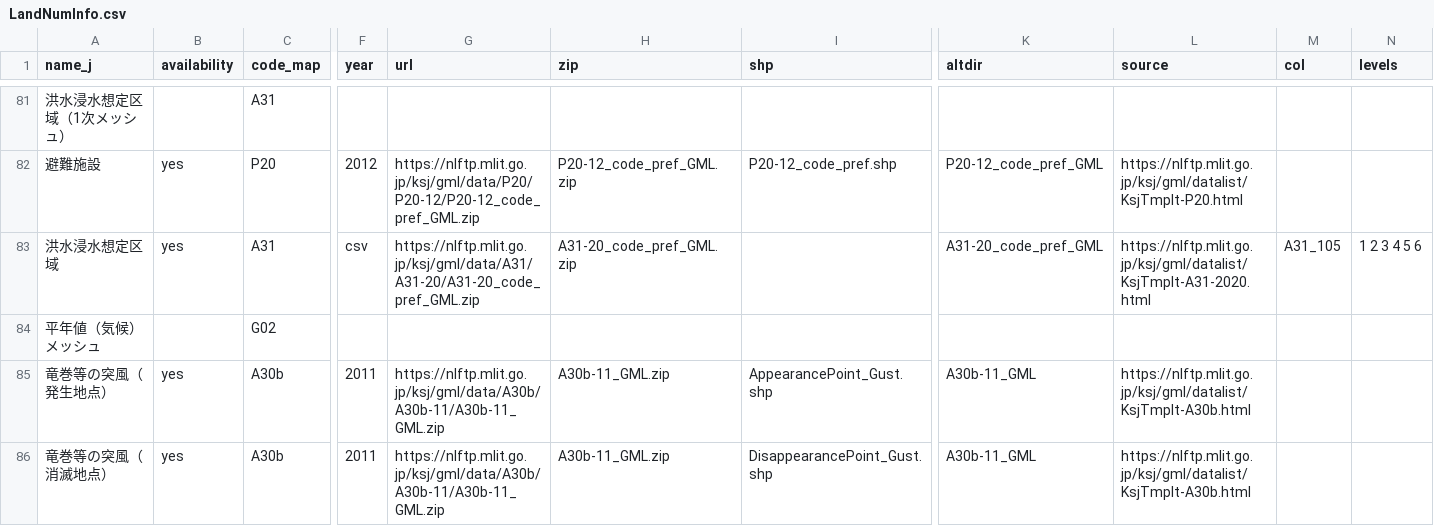
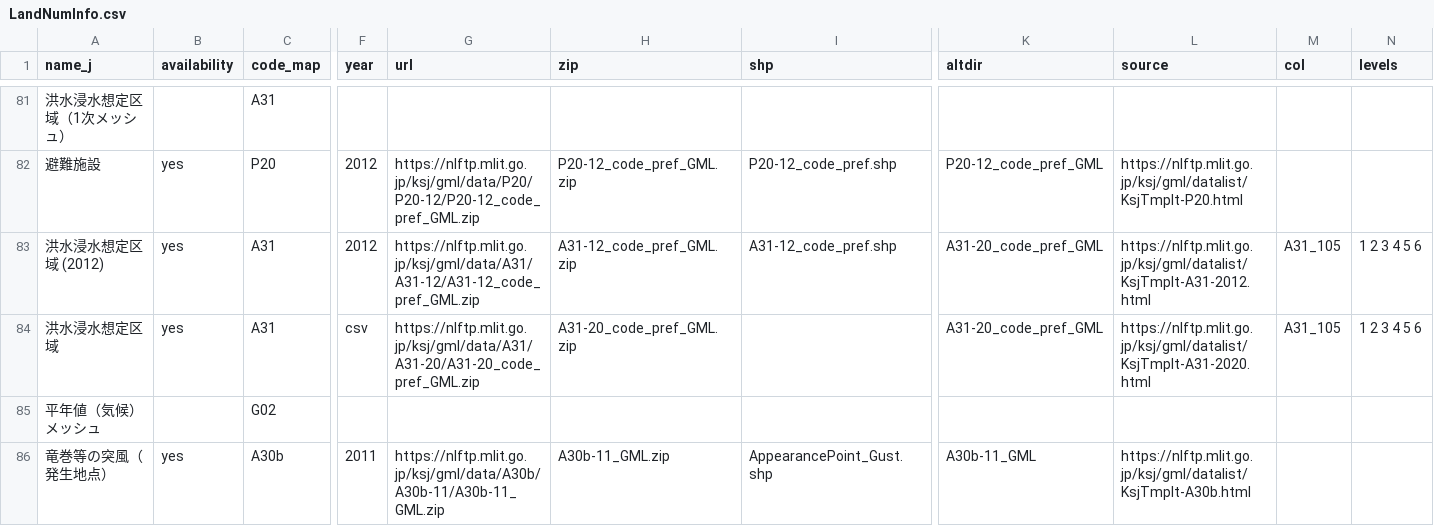
Before and after one commit to babayoshihiko/jpdata, a CSV file: csv/LandNumInfo.csv, drawn as a sheet; only a part is shown, gaps mark what is left out; the shorter side is filled out with more unchanged rows; rows hold the shown columns only; the diff names each change by its address in the sheet, - before the commit and + after, or states it on an @@ line.

```diff
--- a/csv/LandNumInfo.csv
+++ b/csv/LandNumInfo.csv
+row 83: 洪水浸水想定区域 (2012) | yes | A31 | 2012 | https://nlftp.mlit.go.jp/ksj/gml/data/A31/A31-12/A31-12_code_pref_GML.zip | A31-12_code_pref_GML.zip | A31-12_code_pref.shp | A31-20_code_pref_GML | https://nlftp.mlit.go.jp/ksj/gml/datalist/KsjTmplt-A31-2012.html | A31_105 | 1 2 3 4 5 6
```
Also changed, not shown: 2 other files.
